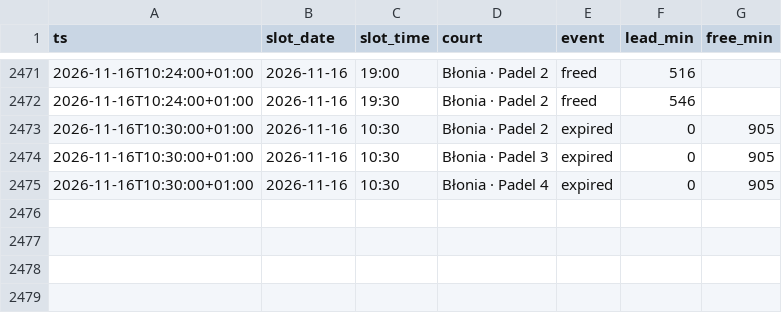
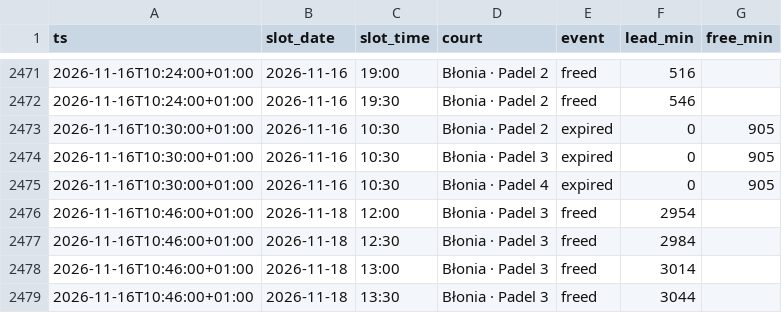
Before and after one commit to romanmelnyk/padel-monitor, a CSV file: data/events.csv, drawn as a sheet; only a part is shown, gaps mark what is left out.

```diff
--- a/data/events.csv
+++ b/data/events.csv
@@ -2475 +2475,5 @@ ts,slot_date,slot_time,court,event,lead_min,free_min
 2026-11-16T10:30:00+01:00,2026-11-16,10:30,Błonia · Padel 4,expired,0,905
+2026-11-16T10:46:00+01:00,2026-11-18,12:00,Błonia · Padel 3,freed,2954,
+2026-11-16T10:46:00+01:00,2026-11-18,12:30,Błonia · Padel 3,freed,2984,
+2026-11-16T10:46:00+01:00,2026-11-18,13:00,Błonia · Padel 3,freed,3014,
+2026-11-16T10:46:00+01:00,2026-11-18,13:30,Błonia · Padel 3,freed,3044,
```
Also changed, not shown: data/runs.csv, 1 other file.
